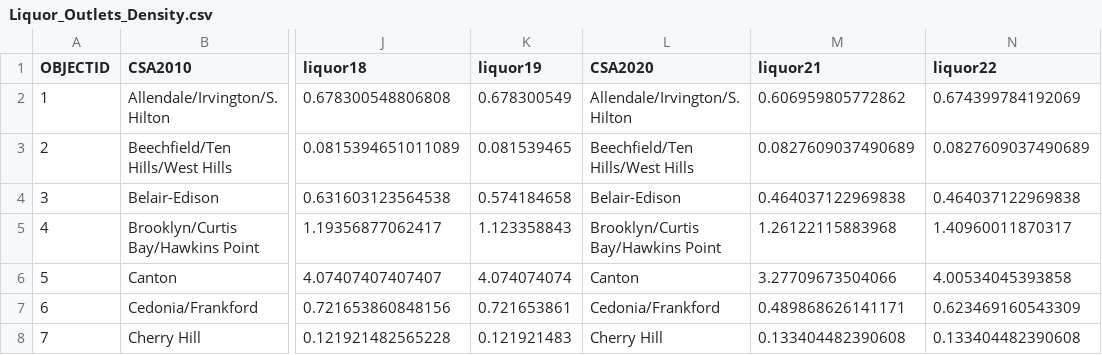
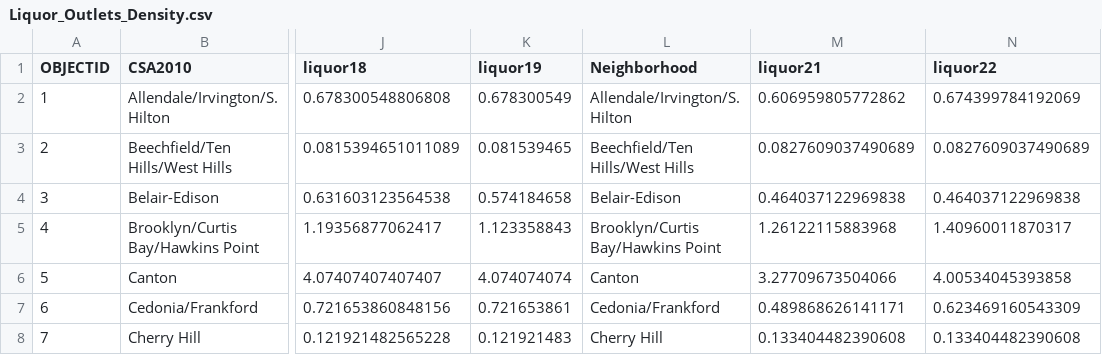
Before and after one commit to stef359/BDSC-Research, a CSV file: Data/Liquor_Outlets_Density.csv, drawn as a sheet; only a part is shown, gaps mark what is left out; the diff names each change by its address in the sheet, - before the commit and + after, or states it on an @@ line.

Commit message:
Update crime data for liquor outlet stats

```diff
--- a/Data/Liquor_Outlets_Density.csv
+++ b/Data/Liquor_Outlets_Density.csv
-L1: CSA2020
+L1: Neighborhood
```
Also changed, not shown: 1 other file.
